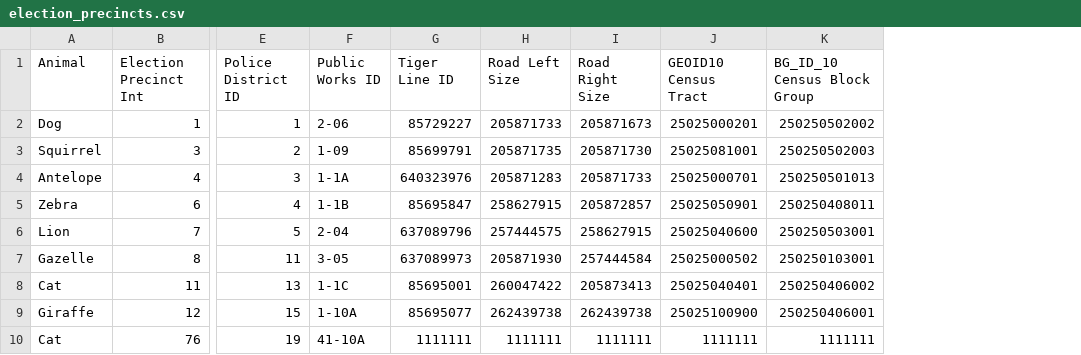
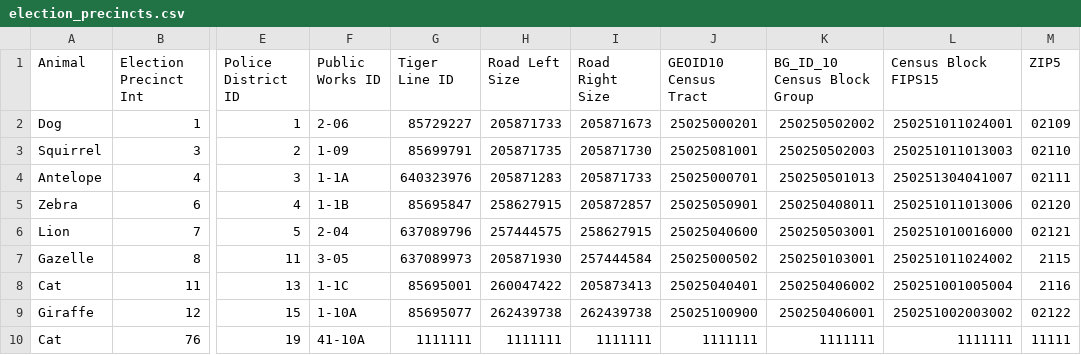
Before and after one commit to IQSS/geoconnect, a CSV file: scripts/tabular_test_data/files/election_precincts.csv, drawn as a sheet; only a part is shown, gaps mark what is left out; the diff names each change by its address in the sheet, - before the commit and + after, or states it on an @@ line.

Commit message:
test file and images for docs

```diff
--- a/scripts/tabular_test_data/files/election_precincts.csv
+++ b/scripts/tabular_test_data/files/election_precincts.csv
+column L (Census Block FIPS15), rows 2-10: 250251011024001 | 250251011013003 | 250251304041007 | 250251011013006 | 250251010016000 | 250251011024002 | 250251001005004 | 250251002003002 | 1111111
+column M (ZIP5), rows 2-10: 02109 | 02110 | 02111 | 02120 | 02121 | 2115 | 2116 | 02122 | 11111
```
Also changed, not shown: 3 other files.
